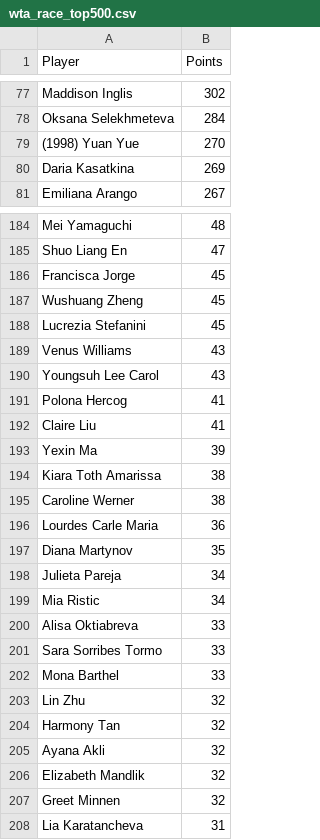
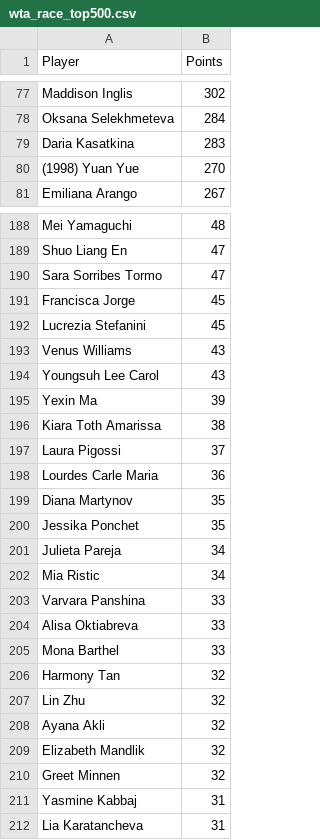
Before and after one commit to peterblum20/ATP-Race-Data, a CSV file: wta_race_top500.csv, drawn as a sheet; only a part is shown, gaps mark what is left out; the diff covers the shown part only.

```diff
--- a/wta_race_top500.csv
+++ b/wta_race_top500.csv
@@ -78,4 +78,4 @@ Maddison Inglis,302
 Oksana Selekhmeteva,284
+Daria Kasatkina,283
 (1998) Yuan Yue,270
-Daria Kasatkina,269
 Emiliana Arango,267
@@ -185,4 +189,4 @@ Mei Yamaguchi,48
 Shuo Liang En,47
+Sara Sorribes Tormo,47
 Francisca Jorge,45
-Wushuang Zheng,45
 Lucrezia Stefanini,45
@@ -190,16 +194,15 @@ Venus Williams,43
 Youngsuh Lee Carol,43
-Polona Hercog,41
-Claire Liu,41
 Yexin Ma,39
 Kiara Toth Amarissa,38
-Caroline Werner,38
+Laura Pigossi,37
 Lourdes Carle Maria,36
 Diana Martynov,35
+Jessika Ponchet,35
 Julieta Pareja,34
 Mia Ristic,34
+Varvara Panshina,33
 Alisa Oktiabreva,33
-Sara Sorribes Tormo,33
 Mona Barthel,33
+Harmony Tan,32
 Lin Zhu,32
-Harmony Tan,32
 Ayana Akli,32
@@ -207,2 +210,3 @@ Elizabeth Mandlik,32
 Greet Minnen,32
+Yasmine Kabbaj,31
 Lia Karatancheva,31
```
Also changed, not shown: 25 added rows, 25 removed rows, 25 moved rows and 5 edited cells elsewhere in this file, atp_race_top500.csv.
